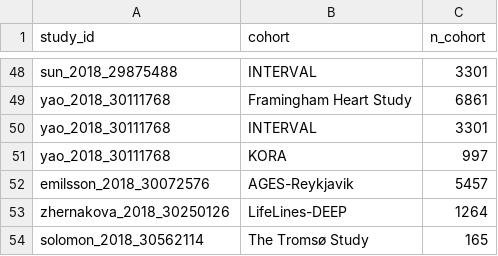
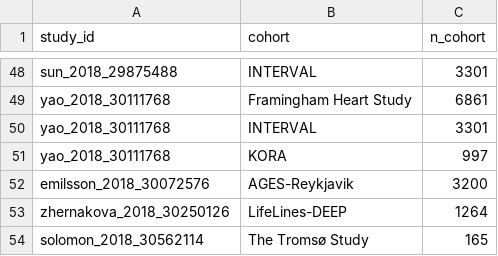
Before and after one commit to mattlee821/proteomic-gwas-catalogue, a TSV file: catalogue/cohort_membership.tsv, drawn as a sheet; only a part is shown, gaps mark what is left out.

```diff
--- a/catalogue/cohort_membership.tsv
+++ b/catalogue/cohort_membership.tsv
@@ -51,3 +51,3 @@ yao_2018_30111768	INTERVAL	3301
 yao_2018_30111768	KORA	997
-emilsson_2018_30072576	AGES-Reykjavik	5457
+emilsson_2018_30072576	AGES-Reykjavik	3200
 zhernakova_2018_30250126	LifeLines-DEEP	1264
```
Also changed, not shown: catalogue/candidate_queue.tsv, catalogue/search_runs.tsv, 3 other files.
